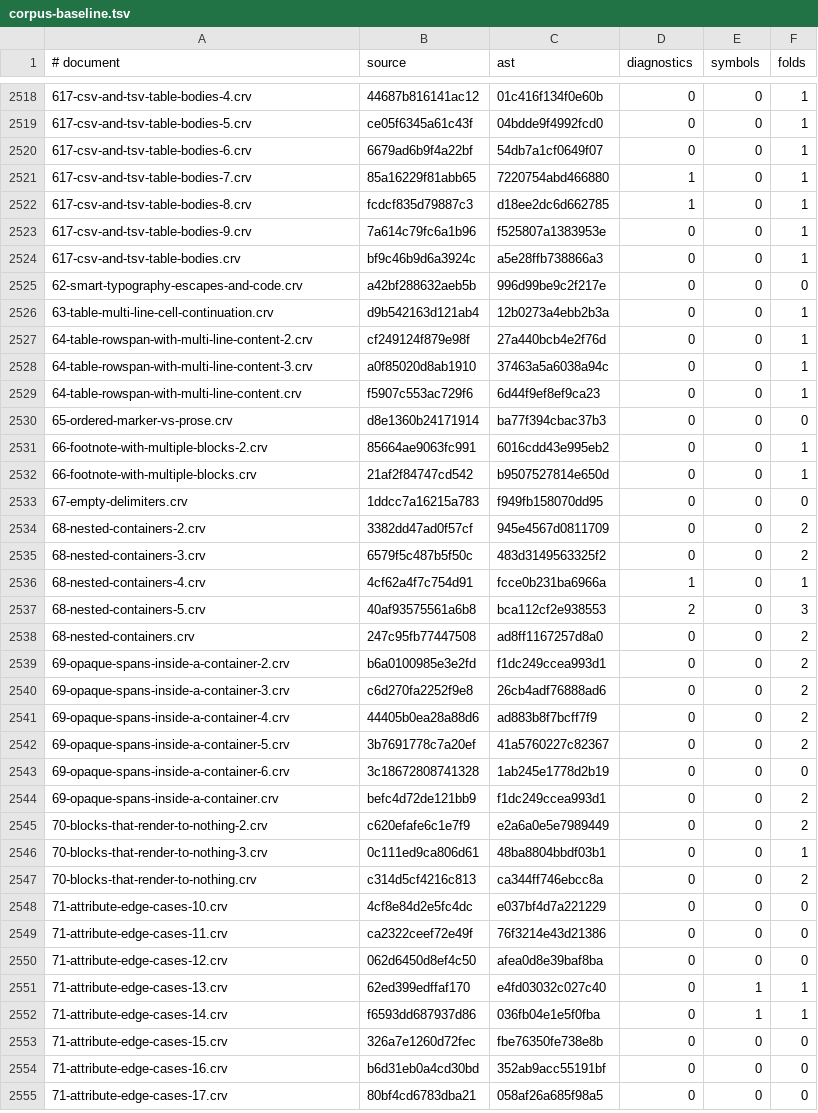
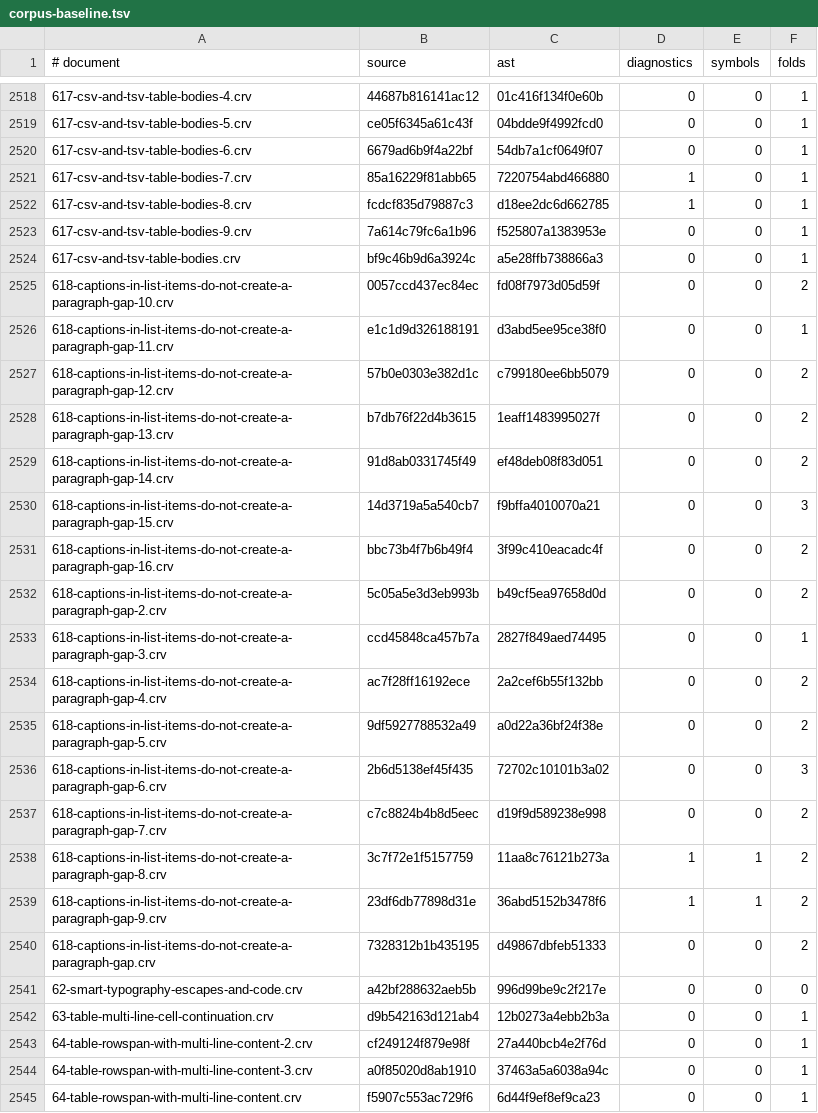
Before and after one commit to markup-carve/vscode-carve, a TSV file: tools/corpus-baseline.tsv, drawn as a sheet; only a part is shown, gaps mark what is left out; the shorter side is filled out with more unchanged rows; the diff names each change by its address in the sheet, - before the commit and + after, or states it on an @@ line.

Commit message:
Declare corpus category 618 as pinned-engine lag (#384)
carve-js 0.1.12 renders the caption-in-list-item rows (spec carve#3325)
differently from spec main. Waive the nine differing documents in ENGINE_LAG,
which expires at the next engine pin, record the 16 new baseline rows, and
register the category as skipped for the TextMate grammar (looseness is a
render-time property).

```diff
--- a/tools/corpus-baseline.tsv
+++ b/tools/corpus-baseline.tsv
+row 2525: 618-captions-in-list-items-do-not-create-a-paragraph-gap-10.crv | 0057ccd437ec84ec | fd08f7973d05d59f | 0 | 0 | 2
+row 2526: 618-captions-in-list-items-do-not-create-a-paragraph-gap-11.crv | e1c1d9d326188191 | d3abd5ee95ce38f0 | 0 | 0 | 1
+row 2527: 618-captions-in-list-items-do-not-create-a-paragraph-gap-12.crv | 57b0e0303e382d1c | c799180ee6bb5079 | 0 | 0 | 2
+row 2528: 618-captions-in-list-items-do-not-create-a-paragraph-gap-13.crv | b7db76f22d4b3615 | 1eaff1483995027f | 0 | 0 | 2
+row 2529: 618-captions-in-list-items-do-not-create-a-paragraph-gap-14.crv | 91d8ab0331745f49 | ef48deb08f83d051 | 0 | 0 | 2
+row 2530: 618-captions-in-list-items-do-not-create-a-paragraph-gap-15.crv | 14d3719a5a540cb7 | f9bffa4010070a21 | 0 | 0 | 3
+row 2531: 618-captions-in-list-items-do-not-create-a-paragraph-gap-16.crv | bbc73b4f7b6b49f4 | 3f99c410eacadc4f | 0 | 0 | 2
+row 2532: 618-captions-in-list-items-do-not-create-a-paragraph-gap-2.crv | 5c05a5e3d3eb993b | b49cf5ea97658d0d | 0 | 0 | 2
+row 2533: 618-captions-in-list-items-do-not-create-a-paragraph-gap-3.crv | ccd45848ca457b7a | 2827f849aed74495 | 0 | 0 | 1
+row 2534: 618-captions-in-list-items-do-not-create-a-paragraph-gap-4.crv | ac7f28ff16192ece | 2a2cef6b55f132bb | 0 | 0 | 2
+row 2535: 618-captions-in-list-items-do-not-create-a-paragraph-gap-5.crv | 9df5927788532a49 | a0d22a36bf24f38e | 0 | 0 | 2
+row 2536: 618-captions-in-list-items-do-not-create-a-paragraph-gap-6.crv | 2b6d5138ef45f435 | 72702c10101b3a02 | 0 | 0 | 3
+row 2537: 618-captions-in-list-items-do-not-create-a-paragraph-gap-7.crv | c7c8824b4b8d5eec | d19f9d589238e998 | 0 | 0 | 2
+row 2538: 618-captions-in-list-items-do-not-create-a-paragraph-gap-8.crv | 3c7f72e1f5157759 | 11aa8c76121b273a | 1 | 1 | 2
+row 2539: 618-captions-in-list-items-do-not-create-a-paragraph-gap-9.crv | 23df6db77898d31e | 36abd5152b3478f6 | 1 | 1 | 2
+row 2540: 618-captions-in-list-items-do-not-create-a-paragraph-gap.crv | 7328312b1b435195 | d49867dbfeb51333 | 0 | 0 | 2
```
Also changed, not shown: 2 other files.
